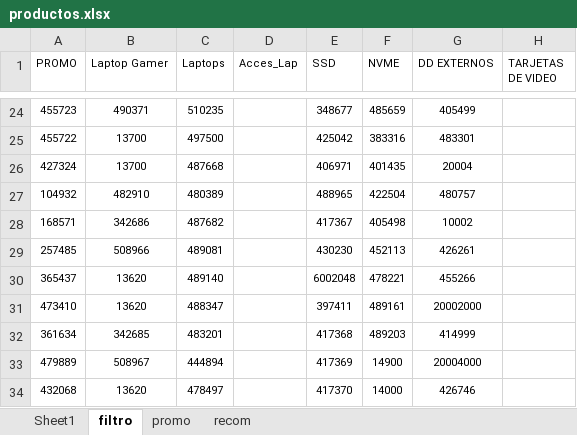
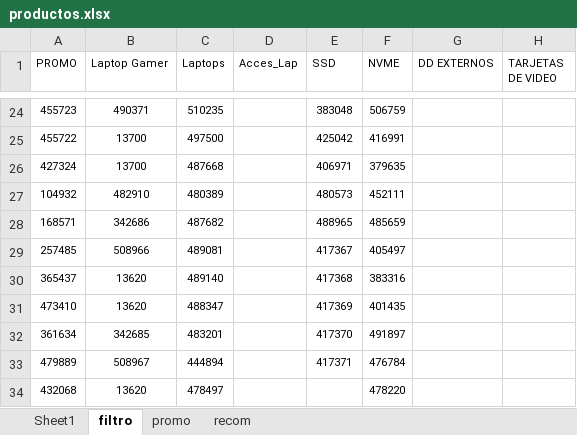
Before and after one commit to scperu/store, an Excel workbook: productos.xlsx, sheet filtro, drawn as a sheet; only a part is shown, gaps mark what is left out; values as stored, in another font and other column widths than the file's, no borders; table styles not drawn; the diff covers the shown part only; the diff names each change by its address in the sheet, - before the commit and + after, or states it on an @@ line.

```diff
--- a/productos.xlsx (sheet filtro)
+++ b/productos.xlsx (sheet filtro)
-E24 (SSD): 348677
+E24 (SSD): 383048
-F24 (NVME): 485659
+F24 (NVME): 506759
-G24 (DD EXTERNOS): 405499
+G24 (DD EXTERNOS): (empty)
-F25 (NVME): 383316
+F25 (NVME): 416991
-G25 (DD EXTERNOS): 483301
+G25 (DD EXTERNOS): (empty)
-F26 (NVME): 401435
+F26 (NVME): 379635
-G26 (DD EXTERNOS): 20004
+G26 (DD EXTERNOS): (empty)
-E27 (SSD): 488965
+E27 (SSD): 480573
-F27 (NVME): 422504
+F27 (NVME): 452111
-G27 (DD EXTERNOS): 480757
+G27 (DD EXTERNOS): (empty)
-E28 (SSD): 417367
+E28 (SSD): 488965
-F28 (NVME): 405498
+F28 (NVME): 485659
-G28 (DD EXTERNOS): 10002
+G28 (DD EXTERNOS): (empty)
-E29 (SSD): 430230
+E29 (SSD): 417367
-F29 (NVME): 452113
+F29 (NVME): 405497
-G29 (DD EXTERNOS): 426261
+G29 (DD EXTERNOS): (empty)
-E30 (SSD): 6002048
+E30 (SSD): 417368
-F30 (NVME): 478221
+F30 (NVME): 383316
-G30 (DD EXTERNOS): 455266
+G30 (DD EXTERNOS): (empty)
-E31 (SSD): 397411
+E31 (SSD): 417369
-F31 (NVME): 489161
+F31 (NVME): 401435
-G31 (DD EXTERNOS): 20002000
+G31 (DD EXTERNOS): (empty)
-E32 (SSD): 417368
+E32 (SSD): 417370
-F32 (NVME): 489203
+F32 (NVME): 491897
-G32 (DD EXTERNOS): 414999
+G32 (DD EXTERNOS): (empty)
-E33 (SSD): 417369
+E33 (SSD): 417371
-F33 (NVME): 14900
+F33 (NVME): 476784
-G33 (DD EXTERNOS): 20004000
+G33 (DD EXTERNOS): (empty)
-E34 (SSD): 417370
+E34 (SSD): (empty)
-F34 (NVME): 14000
+F34 (NVME): 478220
-G34 (DD EXTERNOS): 426746
+G34 (DD EXTERNOS): (empty)
```
Also changed, not shown: 72 edited cells elsewhere in this sheet, sheet Sheet1.
